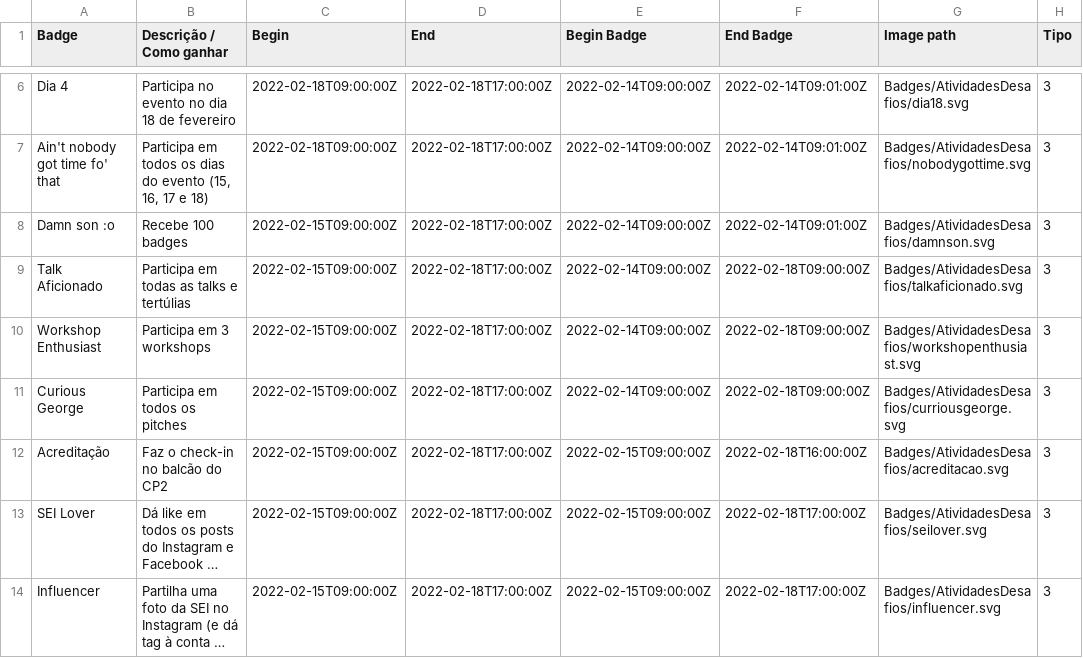
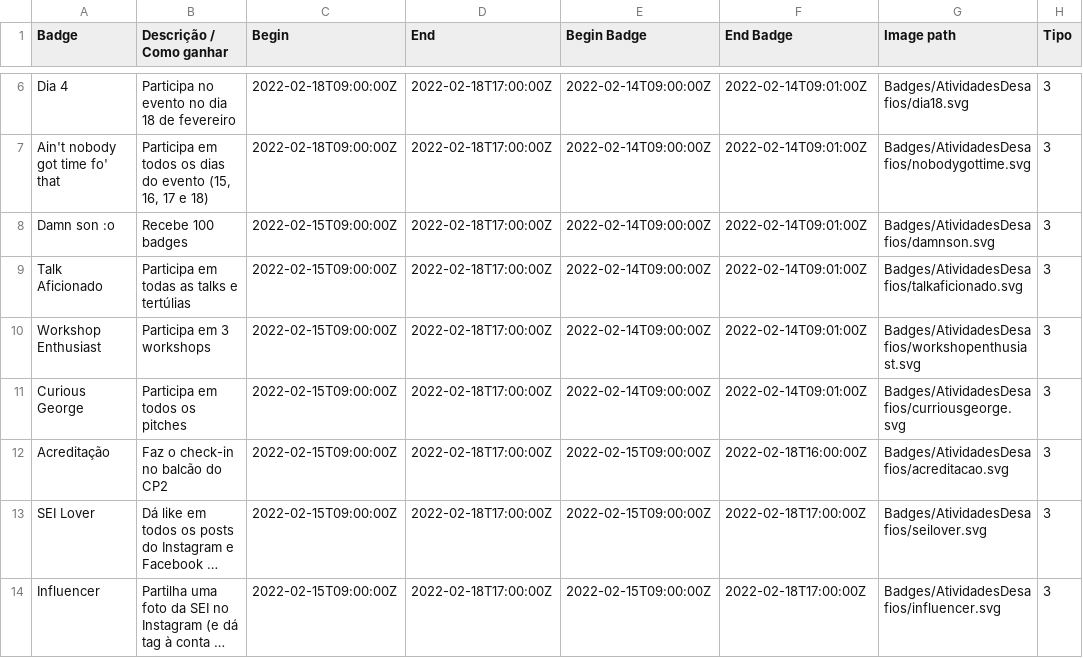
Before and after one commit to cesium/safira, a CSV file: data/badges.csv, drawn as a sheet; only a part is shown, gaps mark what is left out; long unchanged cells end in …; the diff covers the shown part only; the diff names each change by its address in the sheet, - before the commit and + after, or states it on an @@ line.

Commit message:
Final badge data fixes

```diff
--- a/data/badges.csv
+++ b/data/badges.csv
-F9:F11 (End Badge): 2022-02-18T09:00:00Z
+F9:F11 (End Badge): 2022-02-14T09:01:00Z
```
Also changed, not shown: 24 edited cells elsewhere in this file.
